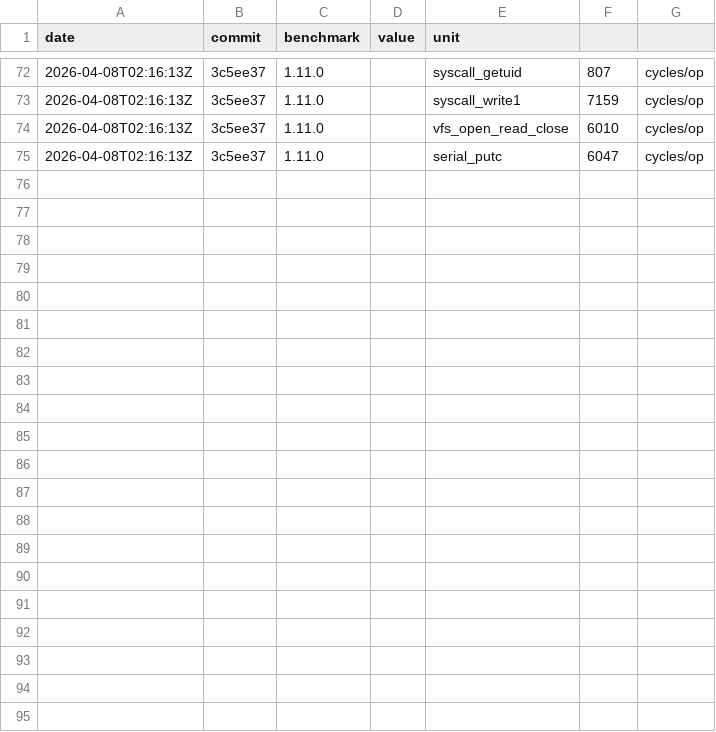
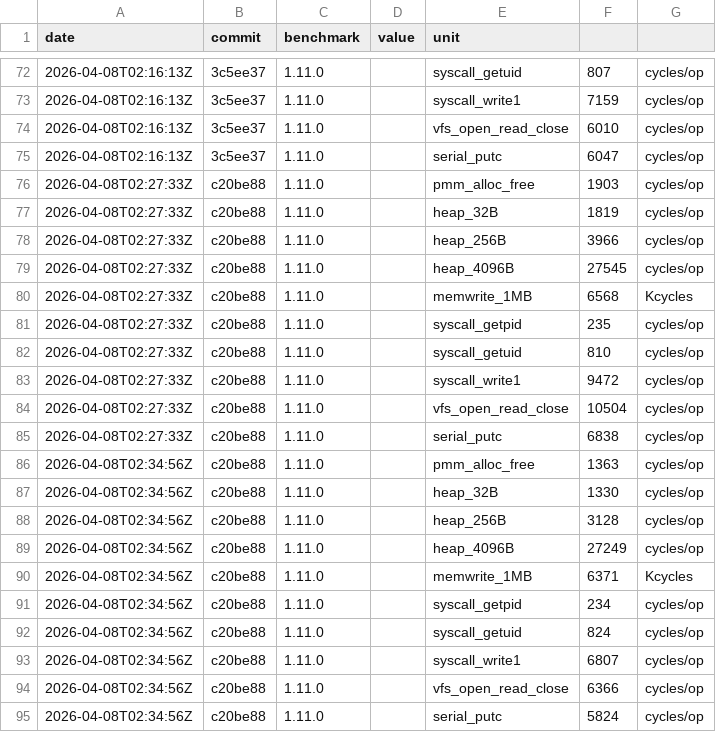
Before and after one commit to MacCracken/agnos, a CSV file: bench-history.csv, drawn as a sheet; only a part is shown, gaps mark what is left out.

```diff
--- a/bench-history.csv
+++ b/bench-history.csv
@@ -75 +75,21 @@ date,commit,benchmark,value,unit
 2026-04-08T02:16:13Z,3c5ee37,1.11.0,,serial_putc,6047,cycles/op
+2026-04-08T02:27:33Z,c20be88,1.11.0,,pmm_alloc_free,1903,cycles/op
+2026-04-08T02:27:33Z,c20be88,1.11.0,,heap_32B,1819,cycles/op
+2026-04-08T02:27:33Z,c20be88,1.11.0,,heap_256B,3966,cycles/op
+2026-04-08T02:27:33Z,c20be88,1.11.0,,heap_4096B,27545,cycles/op
+2026-04-08T02:27:33Z,c20be88,1.11.0,,memwrite_1MB,6568,Kcycles
+2026-04-08T02:27:33Z,c20be88,1.11.0,,syscall_getpid,235,cycles/op
+2026-04-08T02:27:33Z,c20be88,1.11.0,,syscall_getuid,810,cycles/op
+2026-04-08T02:27:33Z,c20be88,1.11.0,,syscall_write1,9472,cycles/op
+2026-04-08T02:27:33Z,c20be88,1.11.0,,vfs_open_read_close,10504,cycles/op
+2026-04-08T02:27:33Z,c20be88,1.11.0,,serial_putc,6838,cycles/op
+2026-04-08T02:34:56Z,c20be88,1.11.0,,pmm_alloc_free,1363,cycles/op
+2026-04-08T02:34:56Z,c20be88,1.11.0,,heap_32B,1330,cycles/op
+2026-04-08T02:34:56Z,c20be88,1.11.0,,heap_256B,3128,cycles/op
+2026-04-08T02:34:56Z,c20be88,1.11.0,,heap_4096B,27249,cycles/op
+2026-04-08T02:34:56Z,c20be88,1.11.0,,memwrite_1MB,6371,Kcycles
+2026-04-08T02:34:56Z,c20be88,1.11.0,,syscall_getpid,234,cycles/op
+2026-04-08T02:34:56Z,c20be88,1.11.0,,syscall_getuid,824,cycles/op
+2026-04-08T02:34:56Z,c20be88,1.11.0,,syscall_write1,6807,cycles/op
+2026-04-08T02:34:56Z,c20be88,1.11.0,,vfs_open_read_close,6366,cycles/op
+2026-04-08T02:34:56Z,c20be88,1.11.0,,serial_putc,5824,cycles/op
```
Also changed, not shown: 1 other file.
